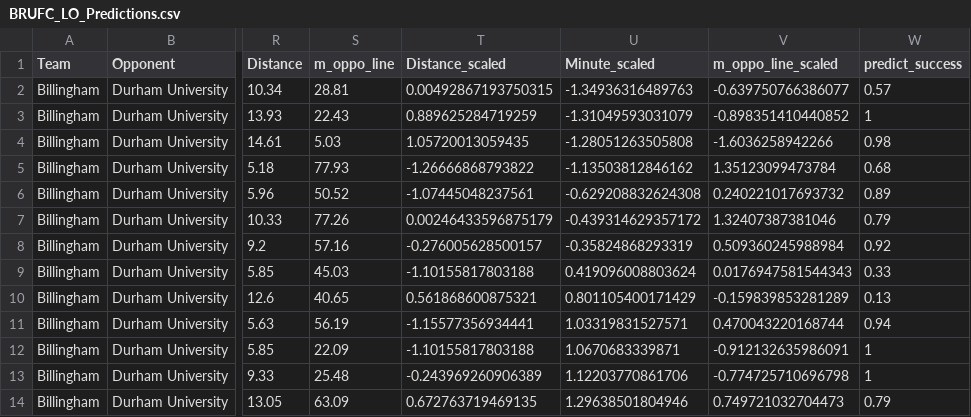
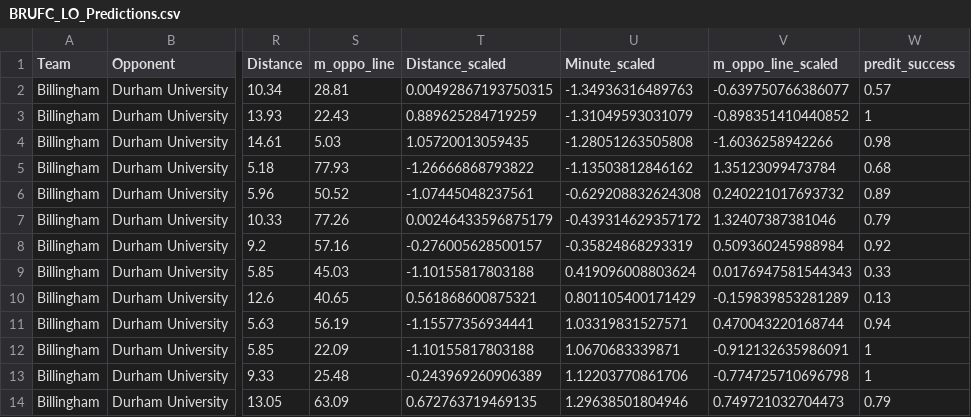
Before and after one commit to ConnorFewster/EI, a CSV file: BRUFC_LO_Predictions.csv, drawn as a sheet; only a part is shown, gaps mark what is left out; the diff names each change by its address in the sheet, - before the commit and + after, or states it on an @@ line.

Commit message:
Add files via upload

```diff
--- a/BRUFC_LO_Predictions.csv
+++ b/BRUFC_LO_Predictions.csv
-W1: predict_success
+W1: predit_success
```
